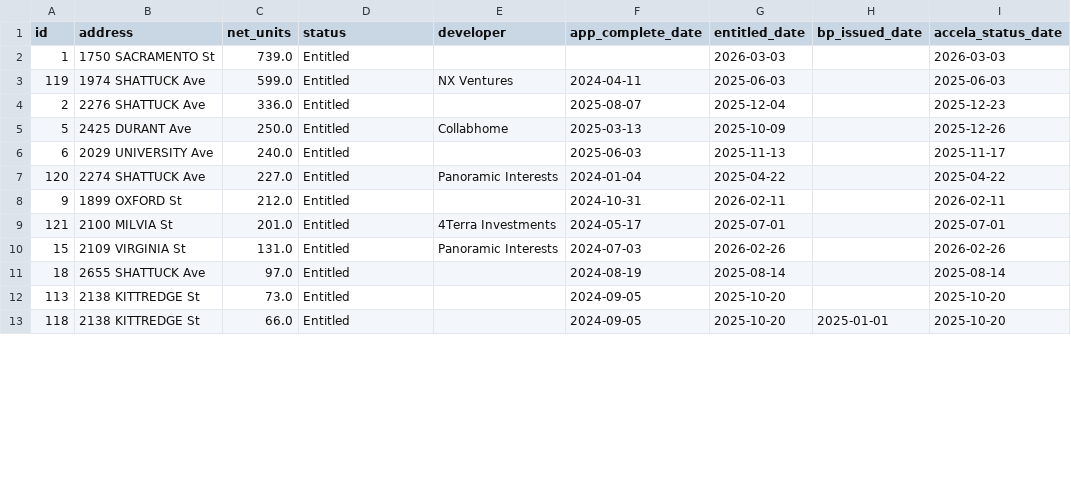
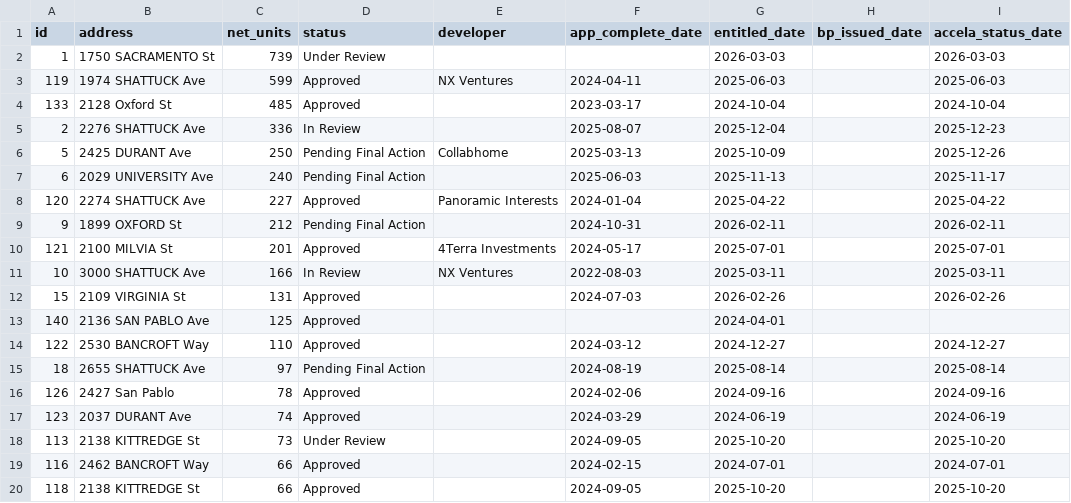
Before and after one commit to blockXblock/berkeley-housing-analysis, a CSV file: data/apr/2025/stalled_2025.csv, drawn as a sheet; only a part is shown; the diff covers the shown part only.

```diff
--- a/data/apr/2025/stalled_2025.csv
+++ b/data/apr/2025/stalled_2025.csv
@@ -1,13 +1,20 @@
 id,address,net_units,status,developer,app_complete_date,entitled_date,bp_issued_date,accela_status_date
-1,1750 SACRAMENTO St,739.0,Entitled,,,2026-03-03,,2026-03-03
-119,1974 SHATTUCK Ave,599.0,Entitled,NX Ventures,2024-04-11,2025-06-03,,2025-06-03
-2,2276 SHATTUCK Ave,336.0,Entitled,,2025-08-07,2025-12-04,,2025-12-23
-5,2425 DURANT Ave,250.0,Entitled,Collabhome,2025-03-13,2025-10-09,,2025-12-26
-6,2029 UNIVERSITY Ave,240.0,Entitled,,2025-06-03,2025-11-13,,2025-11-17
-120,2274 SHATTUCK Ave,227.0,Entitled,Panoramic Interests,2024-01-04,2025-04-22,,2025-04-22
-9,1899 OXFORD St,212.0,Entitled,,2024-10-31,2026-02-11,,2026-02-11
-121,2100 MILVIA St,201.0,Entitled,4Terra Investments,2024-05-17,2025-07-01,,2025-07-01
-15,2109 VIRGINIA St,131.0,Entitled,Panoramic Interests,2024-07-03,2026-02-26,,2026-02-26
-18,2655 SHATTUCK Ave,97.0,Entitled,,2024-08-19,2025-08-14,,2025-08-14
-113,2138 KITTREDGE St,73.0,Entitled,,2024-09-05,2025-10-20,,2025-10-20
-118,2138 KITTREDGE St,66.0,Entitled,,2024-09-05,2025-10-20,2025-01-01,2025-10-20
+1,1750 SACRAMENTO St,739,Under Review,,,2026-03-03,,2026-03-03
+119,1974 SHATTUCK Ave,599,Approved,NX Ventures,2024-04-11,2025-06-03,,2025-06-03
+133,2128 Oxford St,485,Approved,,2023-03-17,2024-10-04,,2024-10-04
+2,2276 SHATTUCK Ave,336,In Review,,2025-08-07,2025-12-04,,2025-12-23
+5,2425 DURANT Ave,250,Pending Final Action,Collabhome,2025-03-13,2025-10-09,,2025-12-26
+6,2029 UNIVERSITY Ave,240,Pending Final Action,,2025-06-03,2025-11-13,,2025-11-17
+120,2274 SHATTUCK Ave,227,Approved,Panoramic Interests,2024-01-04,2025-04-22,,2025-04-22
+9,1899 OXFORD St,212,Pending Final Action,,2024-10-31,2026-02-11,,2026-02-11
+121,2100 MILVIA St,201,Approved,4Terra Investments,2024-05-17,2025-07-01,,2025-07-01
+10,3000 SHATTUCK Ave,166,In Review,NX Ventures,2022-08-03,2025-03-11,,2025-03-11
+15,2109 VIRGINIA St,131,Approved,,2024-07-03,2026-02-26,,2026-02-26
+140,2136 SAN PABLO Ave,125,Approved,,,2024-04-01,,
+122,2530 BANCROFT Way,110,Approved,,2024-03-12,2024-12-27,,2024-12-27
+18,2655 SHATTUCK Ave,97,Pending Final Action,,2024-08-19,2025-08-14,,2025-08-14
+126,2427 San Pablo,78,Approved,,2024-02-06,2024-09-16,,2024-09-16
+123,2037 DURANT Ave,74,Approved,,2024-03-29,2024-06-19,,2024-06-19
+113,2138 KITTREDGE St,73,Under Review,,2024-09-05,2025-10-20,,2025-10-20
+116,2462 BANCROFT Way,66,Approved,,2024-02-15,2024-07-01,,2024-07-01
+118,2138 KITTREDGE St,66,Approved,,2024-09-05,2025-10-20,,2025-10-20
```
Also changed, not shown: 8 added rows, 3 removed rows and 10 edited cells elsewhere in this file, data/apr/2025/table_a2_2025.csv, data/apr/2025/table_a_2025.csv, 4 other files.
